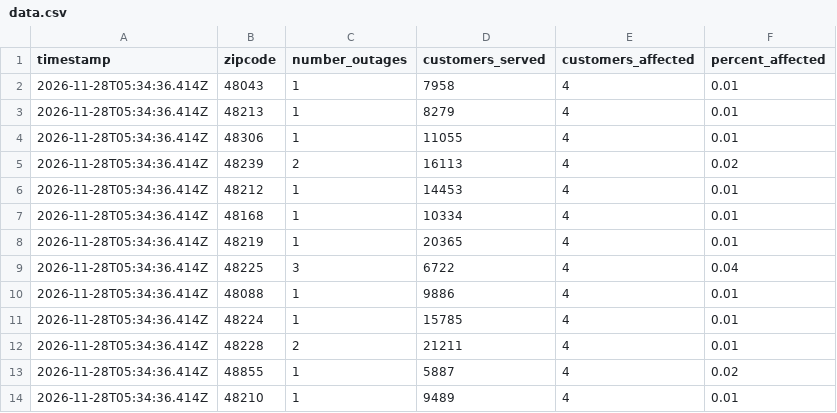
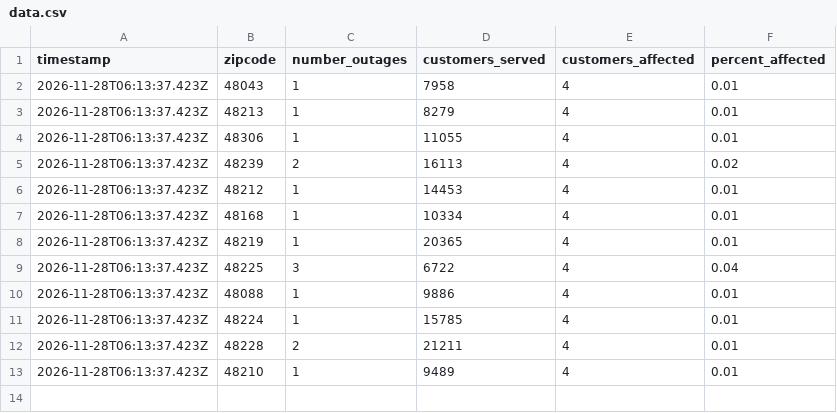
Before and after one commit to dschlaud/dte-outage-tracker, a CSV file: data.csv, drawn as a sheet.

```diff
--- a/data.csv
+++ b/data.csv
@@ -1,14 +1,13 @@
 timestamp,zipcode,number_outages,customers_served,customers_affected,percent_affected
-2026-11-28T05:34:36.414Z,48043,1,7958,4,0.01
-2026-11-28T05:34:36.414Z,48213,1,8279,4,0.01
-2026-11-28T05:34:36.414Z,48306,1,11055,4,0.01
-2026-11-28T05:34:36.414Z,48239,2,16113,4,0.02
-2026-11-28T05:34:36.414Z,48212,1,14453,4,0.01
-2026-11-28T05:34:36.414Z,48168,1,10334,4,0.01
-2026-11-28T05:34:36.414Z,48219,1,20365,4,0.01
-2026-11-28T05:34:36.414Z,48225,3,6722,4,0.04
-2026-11-28T05:34:36.414Z,48088,1,9886,4,0.01
-2026-11-28T05:34:36.414Z,48224,1,15785,4,0.01
-2026-11-28T05:34:36.414Z,48228,2,21211,4,0.01
-2026-11-28T05:34:36.414Z,48855,1,5887,4,0.02
-2026-11-28T05:34:36.414Z,48210,1,9489,4,0.01
+2026-11-28T06:13:37.423Z,48043,1,7958,4,0.01
+2026-11-28T06:13:37.423Z,48213,1,8279,4,0.01
+2026-11-28T06:13:37.423Z,48306,1,11055,4,0.01
+2026-11-28T06:13:37.423Z,48239,2,16113,4,0.02
+2026-11-28T06:13:37.423Z,48212,1,14453,4,0.01
+2026-11-28T06:13:37.423Z,48168,1,10334,4,0.01
+2026-11-28T06:13:37.423Z,48219,1,20365,4,0.01
+2026-11-28T06:13:37.423Z,48225,3,6722,4,0.04
+2026-11-28T06:13:37.423Z,48088,1,9886,4,0.01
+2026-11-28T06:13:37.423Z,48224,1,15785,4,0.01
+2026-11-28T06:13:37.423Z,48228,2,21211,4,0.01
+2026-11-28T06:13:37.423Z,48210,1,9489,4,0.01
```
Also changed, not shown: 2 other files.
